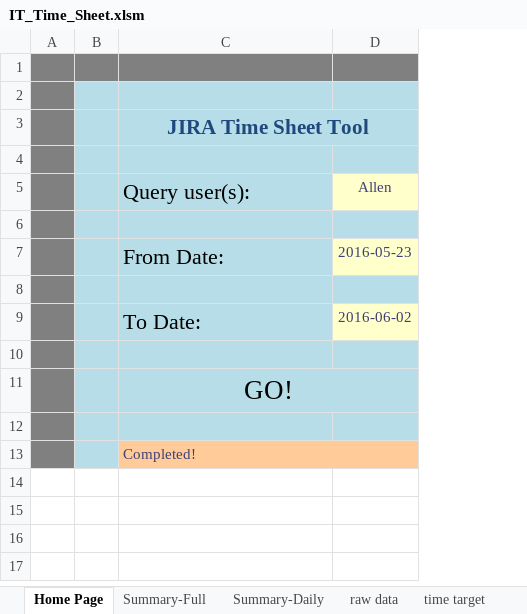
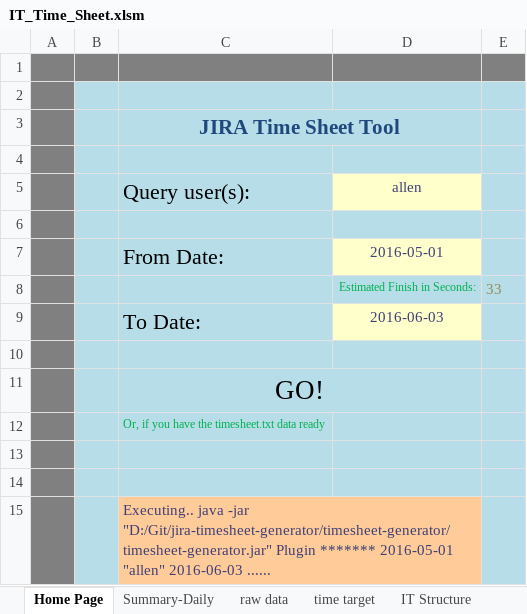
Before and after one commit to allenchliu/jira-timesheet-generator, an Excel workbook: timesheet-generator/IT_Time_Sheet.xlsm, sheet Home Page, drawn as a sheet; values as stored, in another font and other column widths than the file's, no borders; charts and pictures and conditional formats not drawn; removed rows and columns are numbered as before the commit, all else as after; the diff names each change by its address in the sheet, - before the commit and + after, or states it on an @@ line.

```diff
--- a/timesheet-generator/IT_Time_Sheet.xlsm (sheet Home Page)
+++ b/timesheet-generator/IT_Time_Sheet.xlsm (sheet Home Page)
@@ sheet tab hidden: Summary-Full @@
-column D (Allen), rows 7-9: 2016-05-23 |  | 2016-06-02
+column D (allen), rows 7-9: 2016-05-01 | Estimated Finish in Seconds: | 2016-06-03
+column E, row 8: 33
-row 8: (empty)
+row 8:  |  |  | Estimated Finish in Seconds: | 33
+row 12:  |  | Or, if you have the timesheet.txt data ready
+row 14: (empty)
-C15 (Query user(s):): Completed!
+C15 (Query user(s):): Executing.. java -jar "D:/Git/jira-timesheet-generator/timesheet-generator/timesheet-generator.jar" Plugin ******* 2016-05-01 "allen" 2016-06-03 ......
```
Also changed, not shown: sheet raw data, sheet Summary-Daily, formulas that keep their value, charts or pictures.
